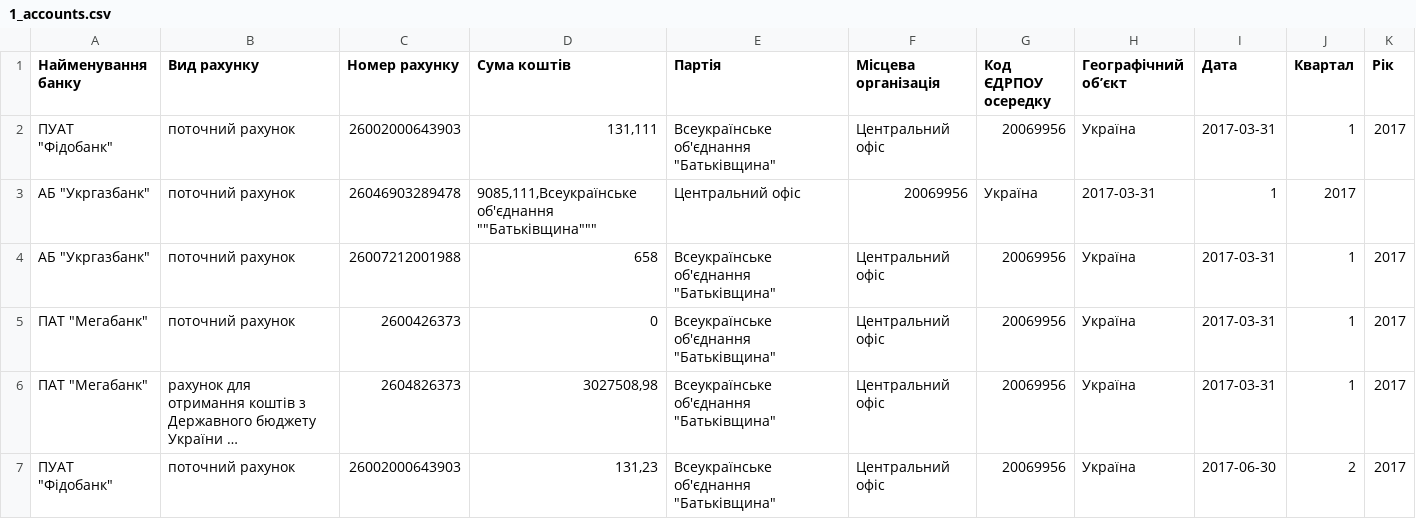
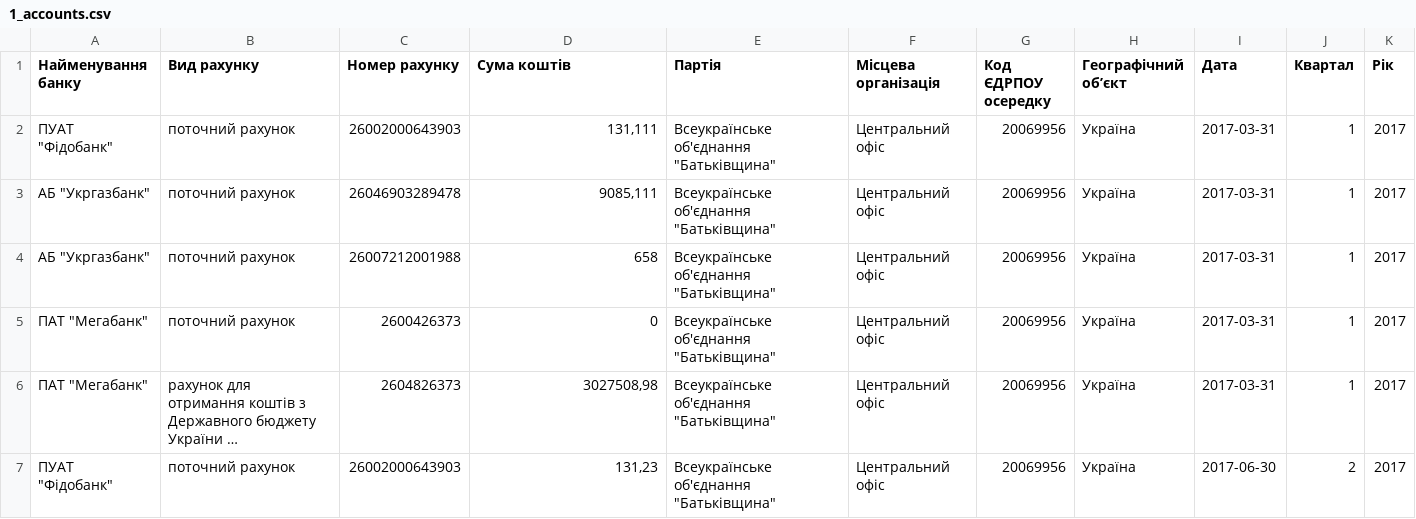
Before and after one commit to vitaliiKrupko/party_reports_data, a CSV file: 2017/Батьківщина/1_accounts.csv, drawn as a sheet; only a part is shown; long unchanged cells end in ….

```diff
--- a/2017/Батьківщина/1_accounts.csv
+++ b/2017/Батьківщина/1_accounts.csv
@@ -2,3 +2,3 @@
 "ПУАТ ""Фідобанк""",поточний рахунок,26002000643903,"131,111","Всеукраїнське об'єднання ""Батьківщина""",Центральний офіс,20069956,Україна,2017-03-31,1,2017
-"АБ ""Укргазбанк""",поточний рахунок,26046903289478,"9085,111,"Всеукраїнське об'єднання ""Батьківщина""",Центральний офіс,20069956,Україна,2017-03-31,1,2017
+"АБ ""Укргазбанк""",поточний рахунок,26046903289478,"9085,111","Всеукраїнське об'єднання ""Батьківщина""",Центральний офіс,20069956,Україна,2017-03-31,1,2017
 "АБ ""Укргазбанк""",поточний рахунок,26007212001988,658,"Всеукраїнське об'єднання ""Батьківщина""",Центральний офіс,20069956,Україна,2017-03-31,1,2017
```
Also changed, not shown: 2017/Батьківщина/3_vehicles.csv, 2017/Батьківщина/4_intangible_assets.csv, 3 other files.
